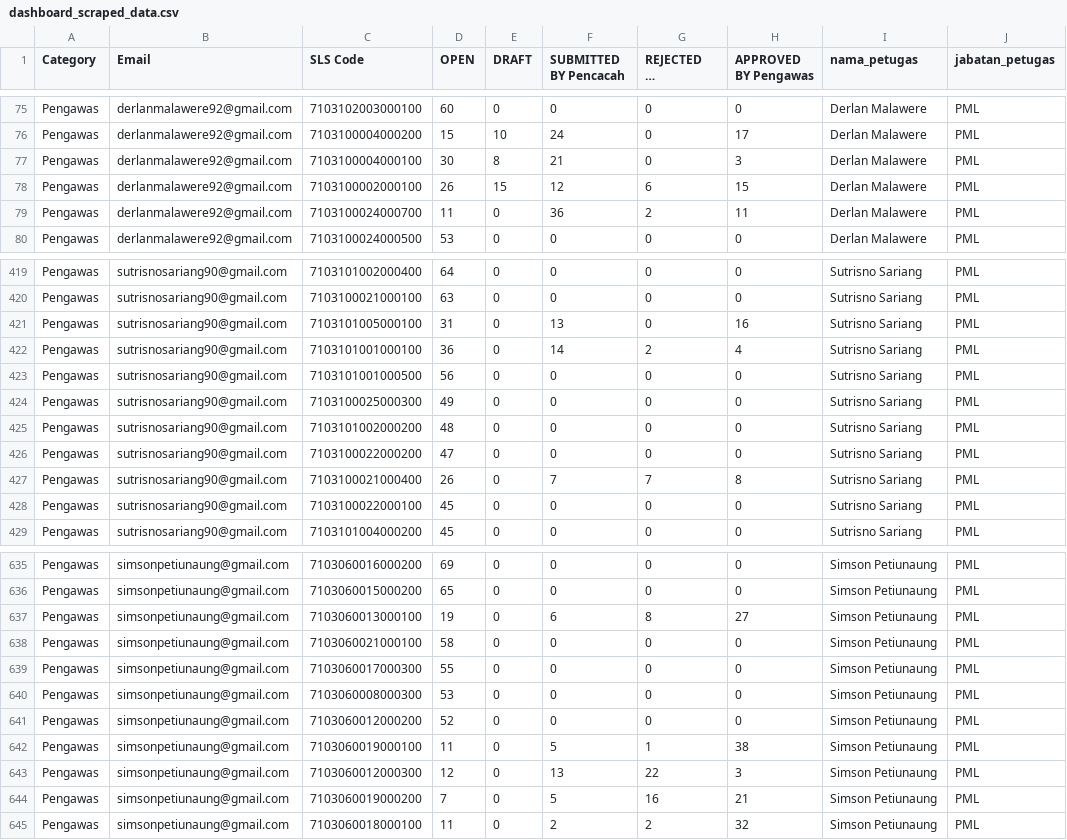
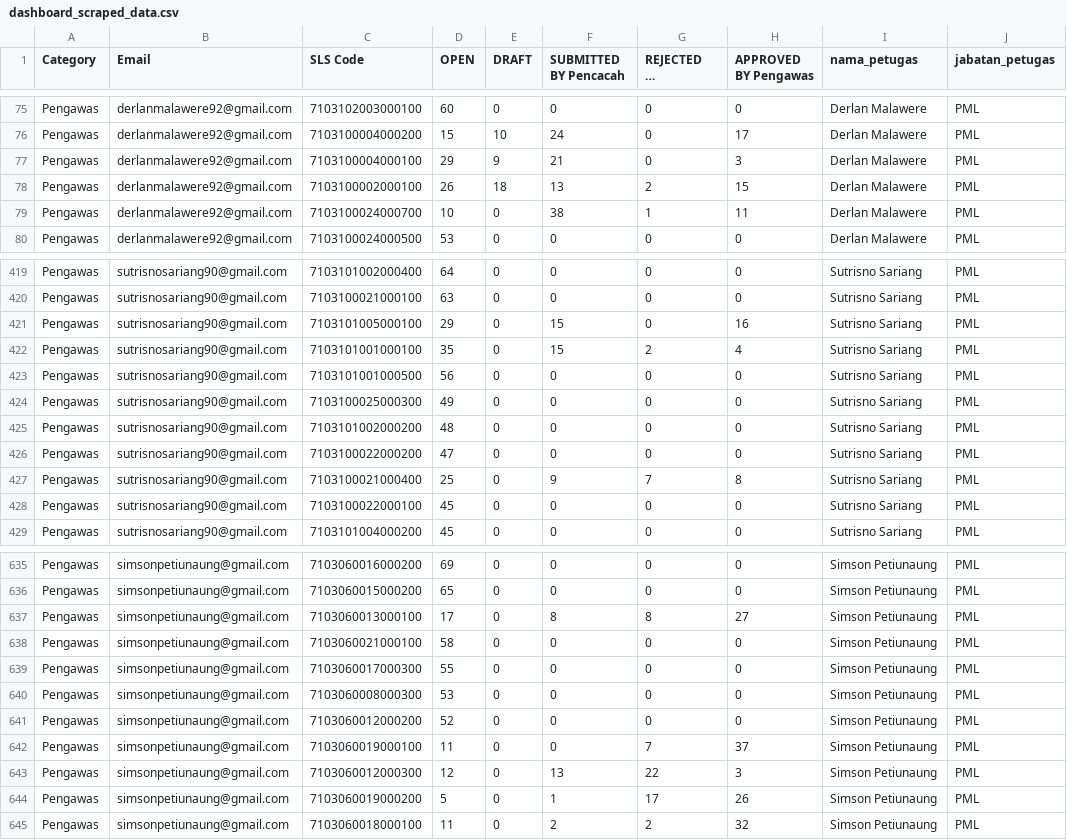
Before and after one commit to alwanrahmanas/fasih-sm, a CSV file: dashboard/public/dashboard_scraped_data.csv, drawn as a sheet; only a part is shown, gaps mark what is left out; long unchanged cells end in …; the diff covers the shown part only; the diff names each change by its address in the sheet, - before the commit and + after, or states it on an @@ line.

Commit message:
Update data: 21 Juni 2026 pukul 11.45 WITA

```diff
--- a/dashboard/public/dashboard_scraped_data.csv
+++ b/dashboard/public/dashboard_scraped_data.csv
-D77 (OPEN): 30
+D77 (OPEN): 29
-E77 (DRAFT): 8
+E77 (DRAFT): 9
-E78 (DRAFT): 15
+E78 (DRAFT): 18
-F78 (SUBMITTED BY Pencacah): 12
+F78 (SUBMITTED BY Pencacah): 13
-G78 (REJECTED BY Pengawas): 6
+G78 (REJECTED BY Pengawas): 2
-D79 (OPEN): 11
+D79 (OPEN): 10
-F79 (SUBMITTED BY Pencacah): 36
+F79 (SUBMITTED BY Pencacah): 38
-G79 (REJECTED BY Pengawas): 2
+G79 (REJECTED BY Pengawas): 1
-D421 (OPEN): 31
+D421 (OPEN): 29
-F421 (SUBMITTED BY Pencacah): 13
+F421 (SUBMITTED BY Pencacah): 15
-D422 (OPEN): 36
+D422 (OPEN): 35
-F422 (SUBMITTED BY Pencacah): 14
+F422 (SUBMITTED BY Pencacah): 15
-D427 (OPEN): 26
+D427 (OPEN): 25
-F427 (SUBMITTED BY Pencacah): 7
+F427 (SUBMITTED BY Pencacah): 9
-D637 (OPEN): 19
+D637 (OPEN): 17
-F637 (SUBMITTED BY Pencacah): 6
+F637 (SUBMITTED BY Pencacah): 8
-F642 (SUBMITTED BY Pencacah): 5
+F642 (SUBMITTED BY Pencacah): 0
-G642 (REJECTED BY Pengawas): 1
+G642 (REJECTED BY Pengawas): 7
-H642 (APPROVED BY Pengawas): 38
+H642 (APPROVED BY Pengawas): 37
-D644 (OPEN): 7
+D644 (OPEN): 5
-F644 (SUBMITTED BY Pencacah): 5
+F644 (SUBMITTED BY Pencacah): 1
-G644 (REJECTED BY Pengawas): 16
+G644 (REJECTED BY Pengawas): 17
-H644 (APPROVED BY Pengawas): 21
+H644 (APPROVED BY Pengawas): 26
```
Also changed, not shown: 123 edited cells elsewhere in this file, 1 other file.
